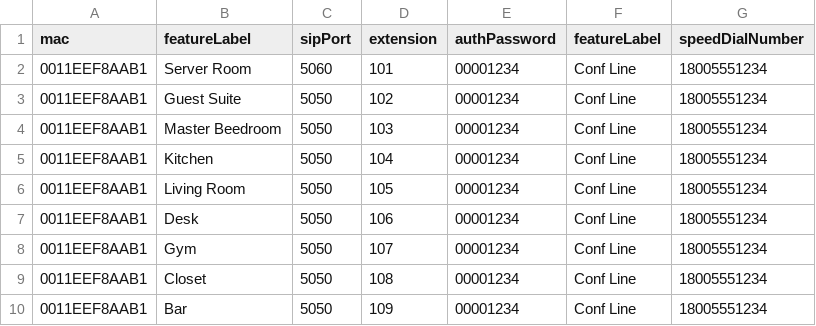
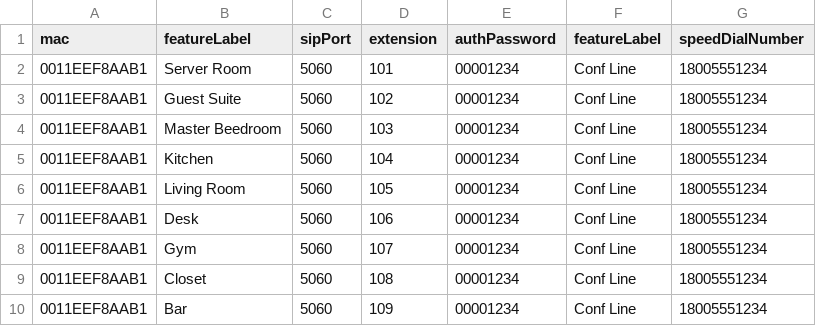
Before and after one commit to njmill/Cisco-7945-Config, a CSV file: ConfigTemplate/sample_phones.csv, drawn as a sheet.

Commit message:
Updated sample_phones.csv
Fixed port number in sample_phones.csv

```diff
--- a/ConfigTemplate/sample_phones.csv
+++ b/ConfigTemplate/sample_phones.csv
@@ -2,9 +2,9 @@ mac,featureLabel,sipPort,extension,authPassword,featureLabel,speedDialNumber
 0011EEF8AAB1,Server Room,5060,101,00001234,Conf Line,18005551234
-0011EEF8AAB1,Guest Suite,5050,102,00001234,Conf Line,18005551234
-0011EEF8AAB1,Master Beedroom,5050,103,00001234,Conf Line,18005551234
-0011EEF8AAB1,Kitchen,5050,104,00001234,Conf Line,18005551234
-0011EEF8AAB1,Living Room,5050,105,00001234,Conf Line,18005551234
-0011EEF8AAB1,Desk,5050,106,00001234,Conf Line,18005551234
-0011EEF8AAB1,Gym,5050,107,00001234,Conf Line,18005551234
-0011EEF8AAB1,Closet,5050,108,00001234,Conf Line,18005551234
-0011EEF8AAB1,Bar,5050,109,00001234,Conf Line,18005551234
+0011EEF8AAB1,Guest Suite,5060,102,00001234,Conf Line,18005551234
+0011EEF8AAB1,Master Beedroom,5060,103,00001234,Conf Line,18005551234
+0011EEF8AAB1,Kitchen,5060,104,00001234,Conf Line,18005551234
+0011EEF8AAB1,Living Room,5060,105,00001234,Conf Line,18005551234
+0011EEF8AAB1,Desk,5060,106,00001234,Conf Line,18005551234
+0011EEF8AAB1,Gym,5060,107,00001234,Conf Line,18005551234
+0011EEF8AAB1,Closet,5060,108,00001234,Conf Line,18005551234
+0011EEF8AAB1,Bar,5060,109,00001234,Conf Line,18005551234
```
